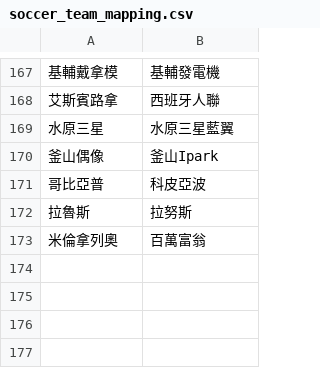
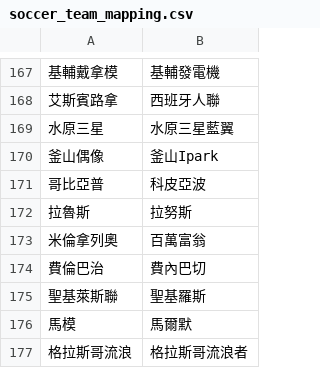
Before and after one commit to DanielTsai117/sport_ref, a CSV file: soccer_team_mapping.csv, drawn as a sheet; only a part is shown, gaps mark what is left out; the diff names each change by its address in the sheet, - before the commit and + after, or states it on an @@ line.

Commit message:
Update soccer_team_mapping.csv

```diff
--- a/soccer_team_mapping.csv
+++ b/soccer_team_mapping.csv
+row 174: 費倫巴治 | 費內巴切
+row 175: 聖基萊斯聯 | 聖基羅斯
+row 176: 馬模 | 馬爾默
+row 177: 格拉斯哥流浪 | 格拉斯哥流浪者
```
